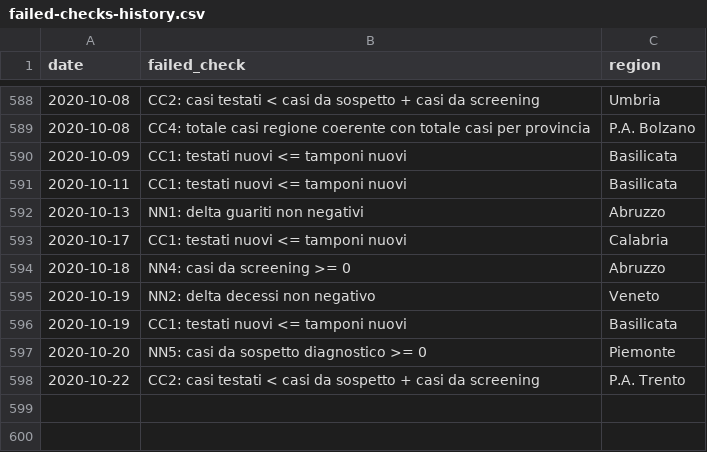
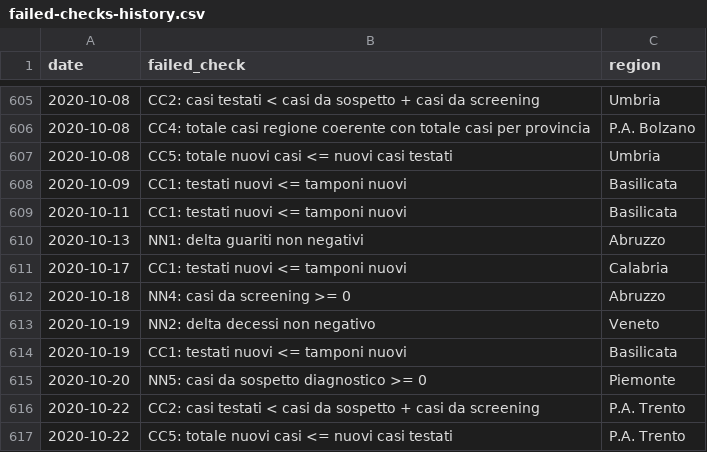
Before and after one commit to covid19-dq-monitor/covid19-dq-dpc, a CSV file: output/failed-checks-history.csv, drawn as a sheet; only a part is shown, gaps mark what is left out; the diff covers the shown part only; the diff names each change by its address in the sheet, - before the commit and + after, or states it on an @@ line.

```diff
--- a/output/failed-checks-history.csv
+++ b/output/failed-checks-history.csv
+row 607: 2020-10-08 | CC5: totale nuovi casi <= nuovi casi testati | Umbria
+row 617: 2020-10-22 | CC5: totale nuovi casi <= nuovi casi testati | P.A. Trento
```
Also changed, not shown: 17 added rows elsewhere in this file, 3 other files.
